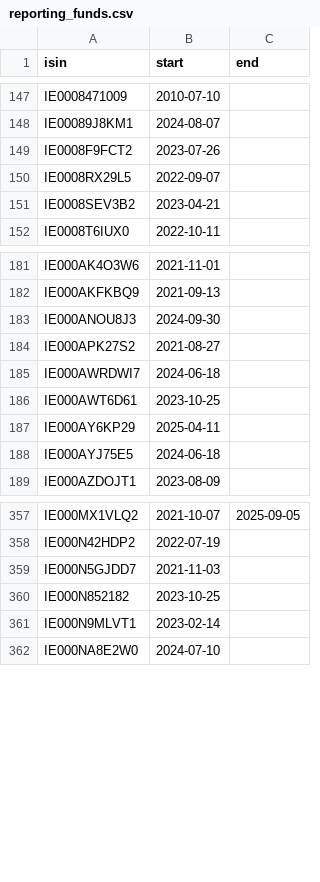
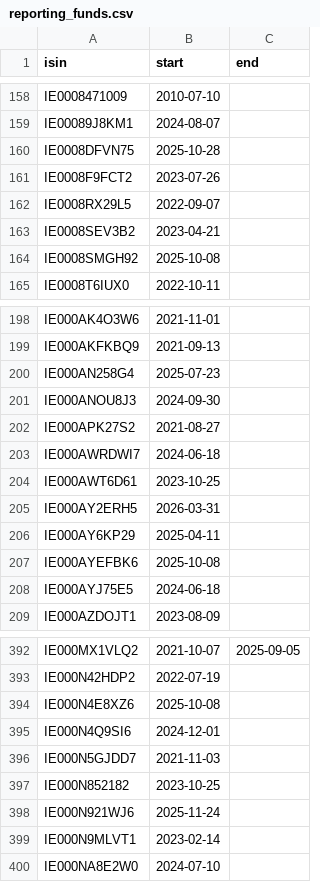
Before and after one commit to cgt-calc/capital-gains-calculator, a CSV file: cgt_calc/resources/reporting_funds.csv, drawn as a sheet; only a part is shown, gaps mark what is left out; the diff covers the shown part only; the diff names each change by its address in the sheet, - before the commit and + after, or states it on an @@ line.

```diff
--- a/cgt_calc/resources/reporting_funds.csv
+++ b/cgt_calc/resources/reporting_funds.csv
+row 160: IE0008DFVN75 | 2025-10-28
+row 164: IE0008SMGH92 | 2025-10-08
+row 200: IE000AN258G4 | 2025-07-23
+row 205: IE000AY2ERH5 | 2026-03-31
+row 207: IE000AYEFBK6 | 2025-10-08
+row 394: IE000N4E8XZ6 | 2025-10-08
+row 395: IE000N4Q9SI6 | 2024-12-01
+row 398: IE000N921WJ6 | 2025-11-24
```
Also changed, not shown: 54 added rows elsewhere in this file.
